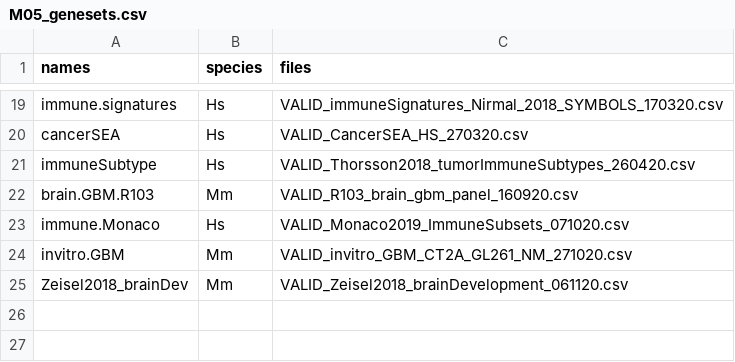
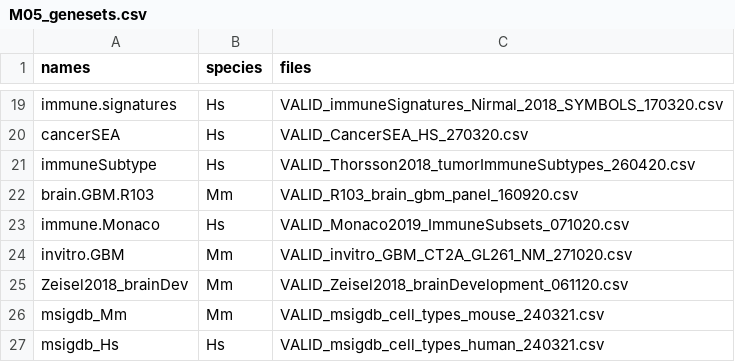
Before and after one commit to NMikolajewicz/scPipeline, a CSV file: M05_genesets.csv, drawn as a sheet; only a part is shown, gaps mark what is left out.

Commit message:
added msigdb cell types specific datasets (240321)

```diff
--- a/M05_genesets.csv
+++ b/M05_genesets.csv
@@ -25 +25,3 @@ invitro.GBM,Mm,VALID_invitro_GBM_CT2A_GL261_NM_271020.csv
 Zeisel2018_brainDev,Mm,VALID_Zeisel2018_brainDevelopment_061120.csv
+msigdb_Mm,Mm,VALID_msigdb_cell_types_mouse_240321.csv
+msigdb_Hs,Hs,VALID_msigdb_cell_types_human_240321.csv
```
